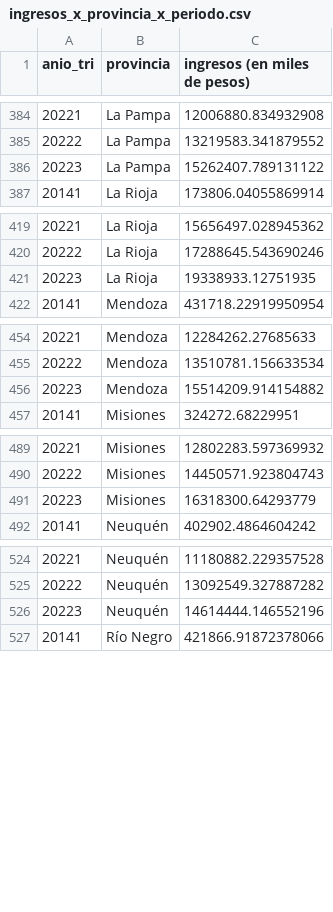
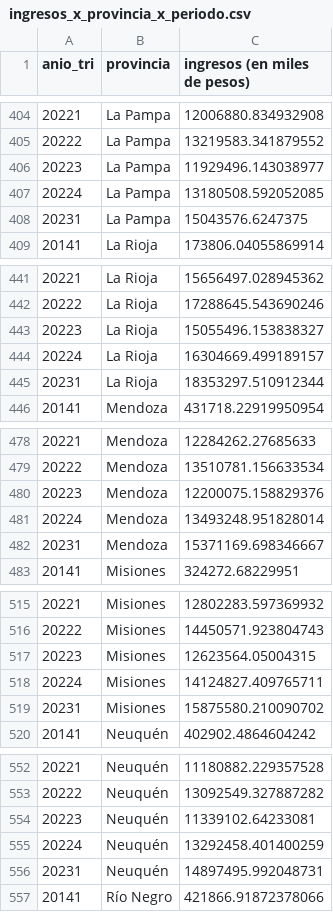
Before and after one commit to Lucaramallo/Empresa_telecomunicaciones, a CSV file: CSV_Cleaned/ingresos_x_provincia_x_periodo.csv, drawn as a sheet; only a part is shown, gaps mark what is left out; the diff covers the shown part only.

Commit message:
ML pronostico ingresos x provincia OK! :)

```diff
--- a/CSV_Cleaned/ingresos_x_provincia_x_periodo.csv
+++ b/CSV_Cleaned/ingresos_x_provincia_x_periodo.csv
@@ -385,3 +405,5 @@ anio_tri,provincia,ingresos (en miles de pesos)
 20222,La Pampa,13219583.341879552
-20223,La Pampa,15262407.789131122
+20223,La Pampa,11929496.143038977
+20224,La Pampa,13180508.592052085
+20231,La Pampa,15043576.6247375
 20141,La Rioja,173806.04055869914
@@ -420,3 +442,5 @@ anio_tri,provincia,ingresos (en miles de pesos)
 20222,La Rioja,17288645.543690246
-20223,La Rioja,19338933.12751935
+20223,La Rioja,15055496.153838327
+20224,La Rioja,16304669.499189157
+20231,La Rioja,18353297.510912344
 20141,Mendoza,431718.22919950954
@@ -455,3 +479,5 @@ anio_tri,provincia,ingresos (en miles de pesos)
 20222,Mendoza,13510781.156633534
-20223,Mendoza,15514209.914154882
+20223,Mendoza,12200075.158829376
+20224,Mendoza,13493248.951828014
+20231,Mendoza,15371169.698346667
 20141,Misiones,324272.68229951
@@ -490,3 +516,5 @@ anio_tri,provincia,ingresos (en miles de pesos)
 20222,Misiones,14450571.923804743
-20223,Misiones,16318300.64293779
+20223,Misiones,12623564.05004315
+20224,Misiones,14124827.409765711
+20231,Misiones,15875580.210090702
 20141,Neuquén,402902.4864604242
@@ -525,3 +553,5 @@ anio_tri,provincia,ingresos (en miles de pesos)
 20222,Neuquén,13092549.327887282
-20223,Neuquén,14614444.146552196
+20223,Neuquén,11339102.64233081
+20224,Neuquén,13292458.401400259
+20231,Neuquén,14897495.992048731
 20141,Río Negro,421866.91872378066
```
Also changed, not shown: 38 added rows and 19 edited cells elsewhere in this file, 1 other file.
